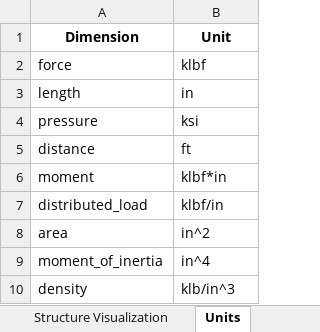
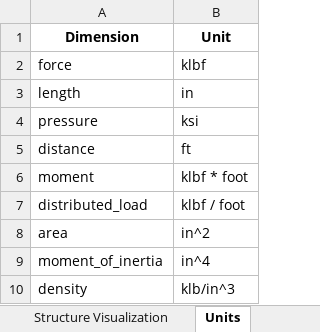
Before and after one commit to canarionyc/pyMAOS_wUnits, an Excel workbook: example_5_3/example_5_3_results.xlsx, sheet Units, drawn as a sheet; values as stored, in another font and other column widths than the file's, no borders; the diff names each change by its address in the sheet, - before the commit and + after, or states it on an @@ line.

Commit message:
works before moving unit_manager to init.py

```diff
--- a/example_5_3/example_5_3_results.xlsx (sheet Units)
+++ b/example_5_3/example_5_3_results.xlsx (sheet Units)
-B6 (Unit): klbf*in
+B6 (Unit): klbf * foot
-B7 (Unit): klbf/in
+B7 (Unit): klbf / foot
```
Also changed, not shown: sheet Forces_D, sheet Member Properties, sheet Results_D, charts or pictures, 29 other files.
